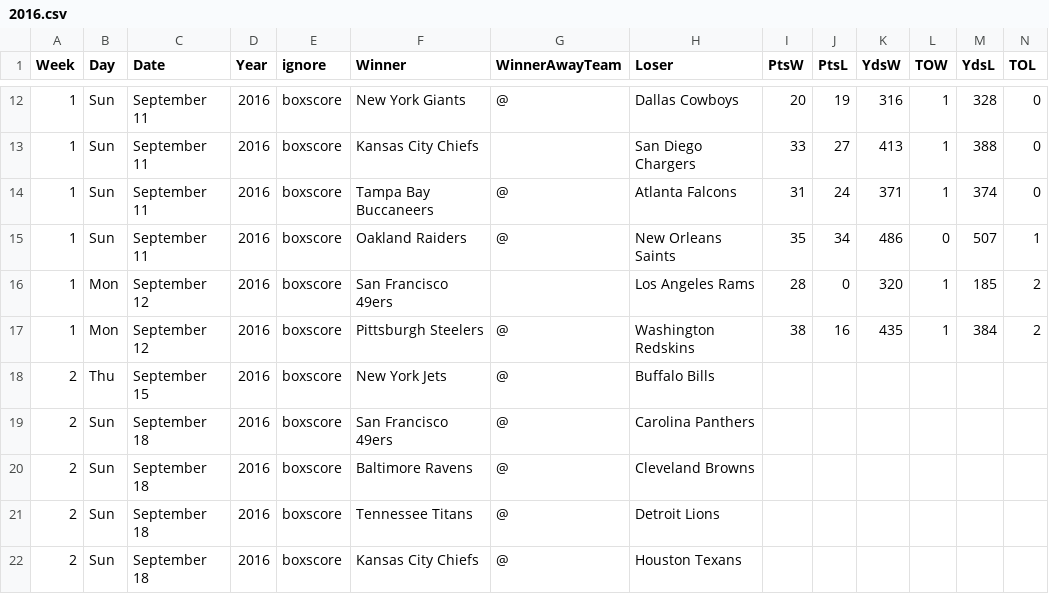
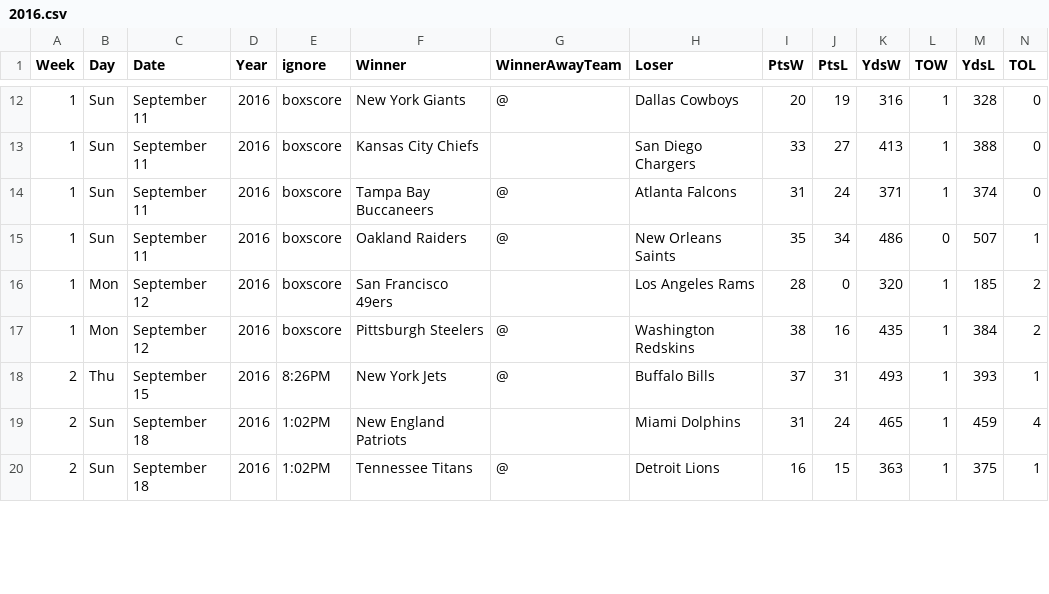
Before and after one commit to gjn/homefield, a CSV file: data/pfr/2016.csv, drawn as a sheet; only a part is shown, gaps mark what is left out; the diff covers the shown part only.

```diff
--- a/data/pfr/2016.csv
+++ b/data/pfr/2016.csv
@@ -17,6 +17,4 @@ Week,Day,Date,Year,ignore,Winner,WinnerAwayTeam,Loser,PtsW,PtsL,YdsW,TOW,YdsL,TO
 1,Mon,September 12,2016,boxscore,Pittsburgh Steelers,@,Washington Redskins,38,16,435,1,384,2
-2,Thu,September 15,2016,boxscore,New York Jets,@,Buffalo Bills,,,,,,
-2,Sun,September 18,2016,boxscore,San Francisco 49ers,@,Carolina Panthers,,,,,,
-2,Sun,September 18,2016,boxscore,Baltimore Ravens,@,Cleveland Browns,,,,,,
-2,Sun,September 18,2016,boxscore,Tennessee Titans,@,Detroit Lions,,,,,,
-2,Sun,September 18,2016,boxscore,Kansas City Chiefs,@,Houston Texans,,,,,,
+2,Thu,September 15,2016,8:26PM,New York Jets,@,Buffalo Bills,37,31,493,1,393,1
+2,Sun,September 18,2016,1:02PM,New England Patriots,,Miami Dolphins,31,24,465,1,459,4
+2,Sun,September 18,2016,1:02PM,Tennessee Titans,@,Detroit Lions,16,15,363,1,375,1
```
Also changed, not shown: 3 added rows, 1 removed row and 90 edited cells elsewhere in this file, data/pfr/all.csv, 6 other files.
